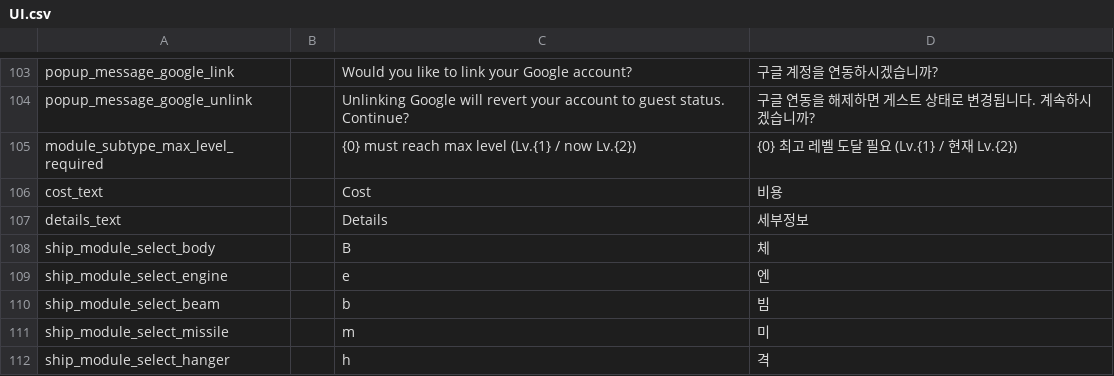
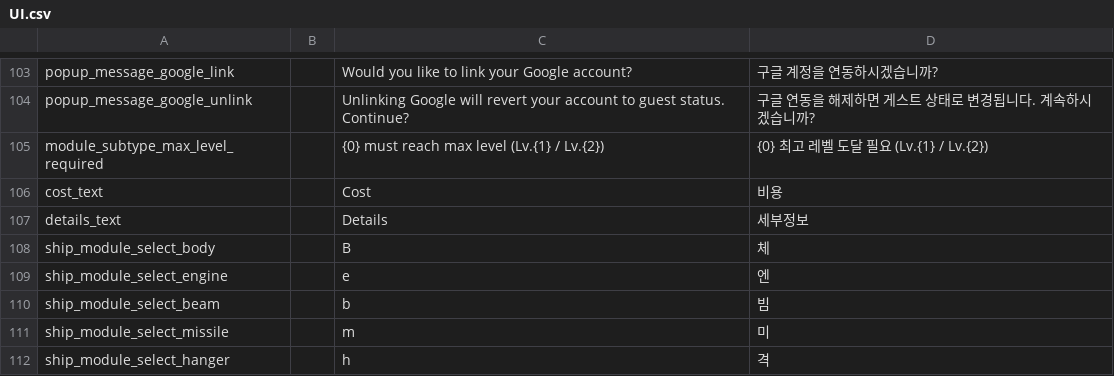
Before and after one commit to gsyan/thefirst_client_unity, a CSV file: Assets/Resources/Localization/csv/UI.csv, drawn as a sheet; only a part is shown, gaps mark what is left out.

```diff
--- a/Assets/Resources/Localization/csv/UI.csv
+++ b/Assets/Resources/Localization/csv/UI.csv
@@ -104,3 +104,3 @@ popup_message_google_link,,Would you like to link your Google account?,구글
 popup_message_google_unlink,,Unlinking Google will revert your account to guest status. Continue?,구글 연동을 해제하면 게스트 상태로 변경됩니다. 계속하시겠습니까?
-module_subtype_max_level_required,,{0} must reach max level (Lv.{1} / now Lv.{2}),{0} 최고 레벨 도달 필요 (Lv.{1} / 현재 Lv.{2})
+module_subtype_max_level_required,,{0} must reach max level (Lv.{1} / Lv.{2}),{0} 최고 레벨 도달 필요 (Lv.{1} / Lv.{2})
 cost_text,,Cost,비용
```
Also changed, not shown: 13 other files.
